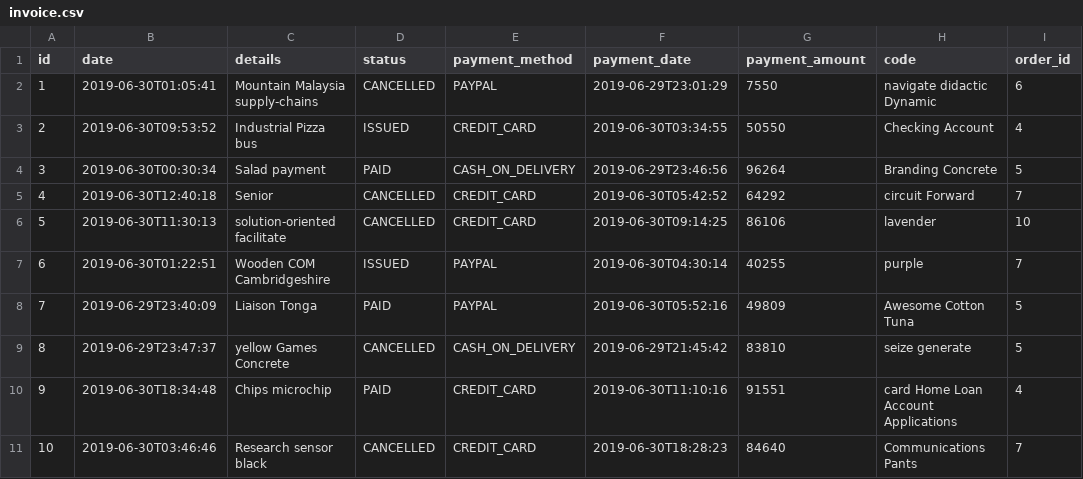
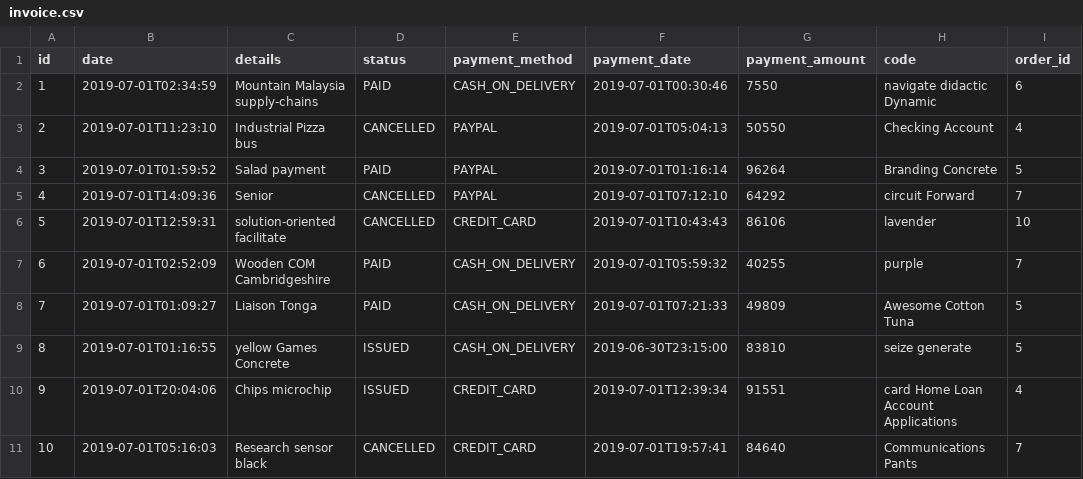
Before and after one commit to Mesqualito/example_jhipster_ecommerceapp, a CSV file: src/main/resources/config/liquibase/data/invoice.csv, drawn as a sheet.

```diff
--- a/src/main/resources/config/liquibase/data/invoice.csv
+++ b/src/main/resources/config/liquibase/data/invoice.csv
@@ -1,11 +1,11 @@
 id;date;details;status;payment_method;payment_date;payment_amount;code;order_id
-1;2019-06-30T01:05:41;Mountain Malaysia supply-chains;CANCELLED;PAYPAL;2019-06-29T23:01:29;7550;navigate didactic Dynamic;6
-2;2019-06-30T09:53:52;Industrial Pizza bus;ISSUED;CREDIT_CARD;2019-06-30T03:34:55;50550;Checking Account;4
-3;2019-06-30T00:30:34;Salad payment;PAID;CASH_ON_DELIVERY;2019-06-29T23:46:56;96264;Branding Concrete;5
-4;2019-06-30T12:40:18;Senior;CANCELLED;CREDIT_CARD;2019-06-30T05:42:52;64292;circuit Forward;7
-5;2019-06-30T11:30:13;solution-oriented facilitate;CANCELLED;CREDIT_CARD;2019-06-30T09:14:25;86106;lavender;10
-6;2019-06-30T01:22:51;Wooden COM Cambridgeshire;ISSUED;PAYPAL;2019-06-30T04:30:14;40255;purple;7
-7;2019-06-29T23:40:09;Liaison Tonga;PAID;PAYPAL;2019-06-30T05:52:16;49809;Awesome Cotton Tuna;5
-8;2019-06-29T23:47:37;yellow Games Concrete;CANCELLED;CASH_ON_DELIVERY;2019-06-29T21:45:42;83810;seize generate;5
-9;2019-06-30T18:34:48;Chips microchip;PAID;CREDIT_CARD;2019-06-30T11:10:16;91551;card Home Loan Account Applications;4
-10;2019-06-30T03:46:46;Research sensor black;CANCELLED;CREDIT_CARD;2019-06-30T18:28:23;84640;Communications Pants;7
+1;2019-07-01T02:34:59;Mountain Malaysia supply-chains;PAID;CASH_ON_DELIVERY;2019-07-01T00:30:46;7550;navigate didactic Dynamic;6
+2;2019-07-01T11:23:10;Industrial Pizza bus;CANCELLED;PAYPAL;2019-07-01T05:04:13;50550;Checking Account;4
+3;2019-07-01T01:59:52;Salad payment;PAID;PAYPAL;2019-07-01T01:16:14;96264;Branding Concrete;5
+4;2019-07-01T14:09:36;Senior;CANCELLED;PAYPAL;2019-07-01T07:12:10;64292;circuit Forward;7
+5;2019-07-01T12:59:31;solution-oriented facilitate;CANCELLED;CREDIT_CARD;2019-07-01T10:43:43;86106;lavender;10
+6;2019-07-01T02:52:09;Wooden COM Cambridgeshire;PAID;CASH_ON_DELIVERY;2019-07-01T05:59:32;40255;purple;7
+7;2019-07-01T01:09:27;Liaison Tonga;PAID;CASH_ON_DELIVERY;2019-07-01T07:21:33;49809;Awesome Cotton Tuna;5
+8;2019-07-01T01:16:55;yellow Games Concrete;ISSUED;CASH_ON_DELIVERY;2019-06-30T23:15:00;83810;seize generate;5
+9;2019-07-01T20:04:06;Chips microchip;ISSUED;CREDIT_CARD;2019-07-01T12:39:34;91551;card Home Loan Account Applications;4
+10;2019-07-01T05:16:03;Research sensor black;CANCELLED;CREDIT_CARD;2019-07-01T19:57:41;84640;Communications Pants;7
```
Also changed, not shown: src/main/resources/config/liquibase/data/customer.csv, src/main/resources/config/liquibase/data/order_item.csv, 35 other files.
